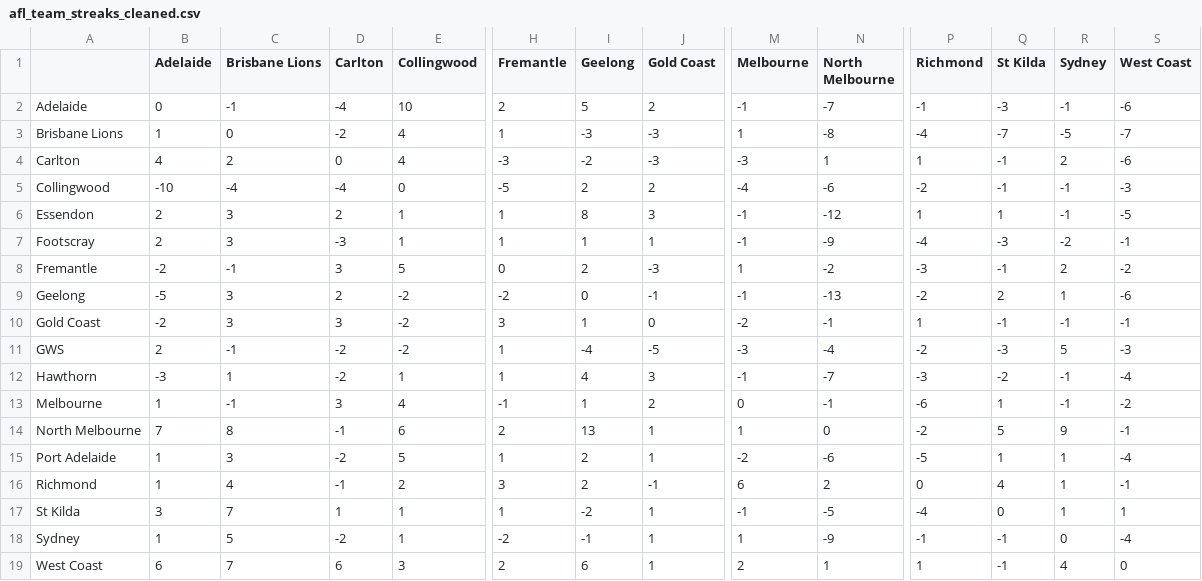
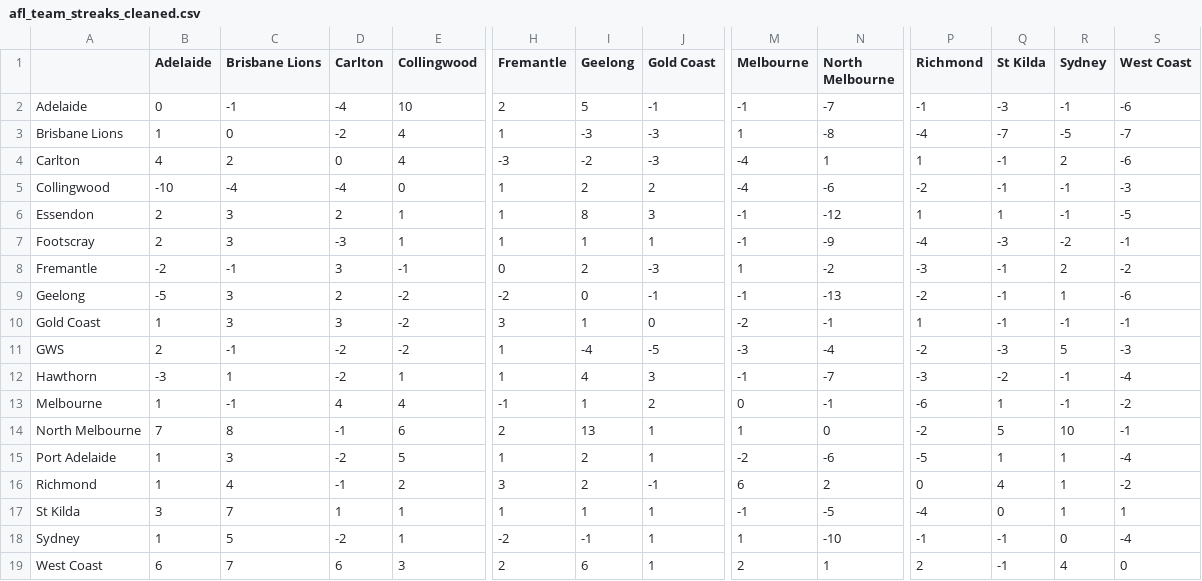
Before and after one commit to blake-noske/blake-noske.github.io, a CSV file: cleaned data/afl_team_streaks_cleaned.csv, drawn as a sheet; only a part is shown, gaps mark what is left out; the diff names each change by its address in the sheet, - before the commit and + after, or states it on an @@ line.

```diff
--- a/cleaned data/afl_team_streaks_cleaned.csv
+++ b/cleaned data/afl_team_streaks_cleaned.csv
-J2 (Gold Coast): 2
+J2 (Gold Coast): -1
-M4 (Melbourne): -3
+M4 (Melbourne): -4
-H5 (Fremantle): -5
+H5 (Fremantle): 1
-E8 (Collingwood): 5
+E8 (Collingwood): -1
-Q9 (St Kilda): 2
+Q9 (St Kilda): -1
-B10 (Adelaide): -2
+B10 (Adelaide): 1
-D13 (Carlton): 3
+D13 (Carlton): 4
-R14 (Sydney): 9
+R14 (Sydney): 10
-S16 (West Coast): -1
+S16 (West Coast): -2
-I17 (Geelong): -2
+I17 (Geelong): 1
-N18 (North Melbourne): -9
+N18 (North Melbourne): -10
-P19 (Richmond): 1
+P19 (Richmond): 2
```
Also changed, not shown: cleaned data/afl_fixture_cleaned.csv, cleaned data/afl_team_form_cleaned.csv, 4 other files.
